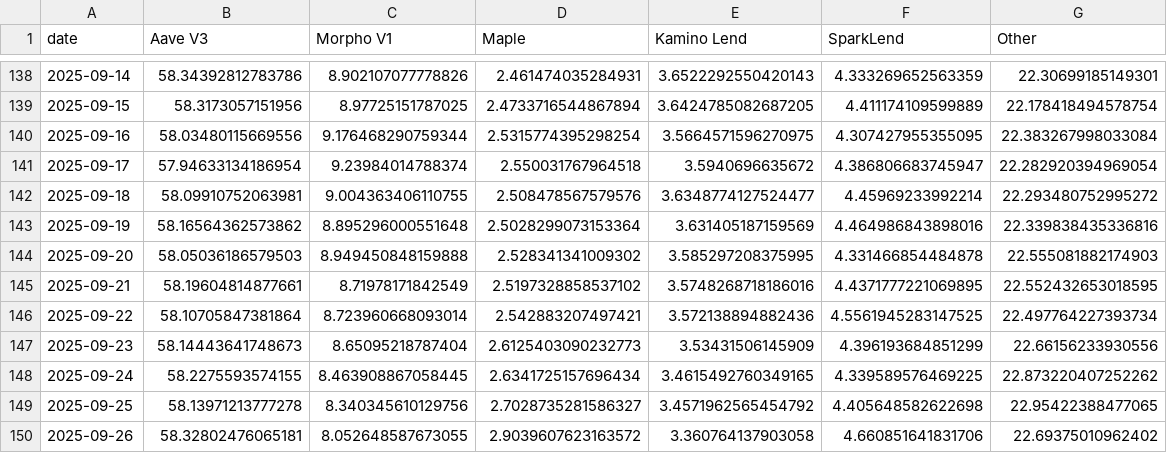
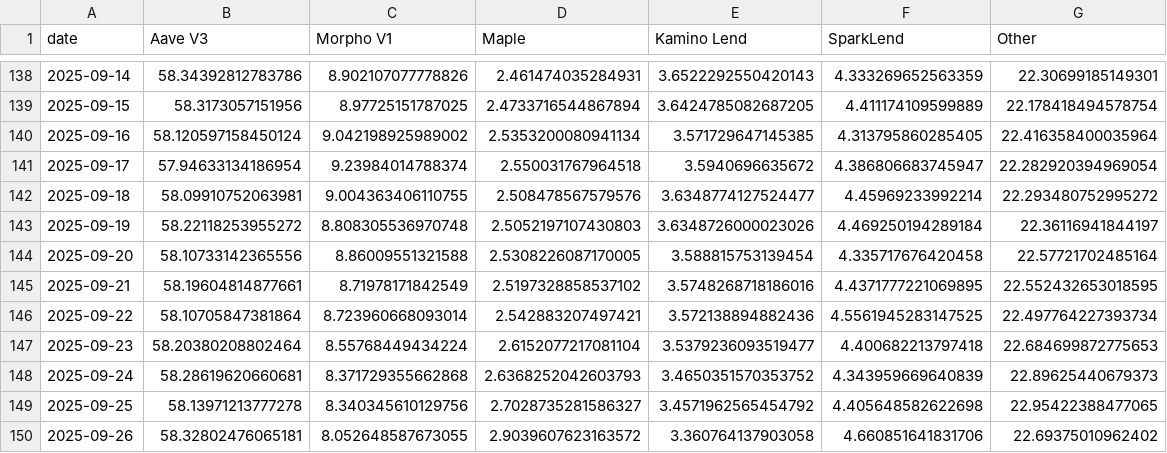
Before and after one commit to DeFi-Kai/kai-site, a CSV file: static/data/aave-six-months-later/outstanding-loans-marketshare.csv, drawn as a sheet; only a part is shown, gaps mark what is left out; the diff covers the shown part only.

```diff
--- a/static/data/aave-six-months-later/outstanding-loans-marketshare.csv
+++ b/static/data/aave-six-months-later/outstanding-loans-marketshare.csv
@@ -139,11 +139,11 @@ date,Aave V3,Morpho V1,Maple,Kamino Lend,SparkLend,Other
 2025-09-15,58.3173057151956,8.97725151787025,2.4733716544867894,3.6424785082687205,4.411174109599889,22.178418494578754
-2025-09-16,58.03480115669556,9.176468290759344,2.5315774395298254,3.5664571596270975,4.307427955355095,22.383267998033084
+2025-09-16,58.120597158450124,9.042198925989002,2.5353200080941134,3.571729647145385,4.313795860285405,22.416358400035964
 2025-09-17,57.94633134186954,9.23984014788374,2.550031767964518,3.5940696635672,4.386806683745947,22.282920394969054
 2025-09-18,58.09910752063981,9.004363406110755,2.508478567579576,3.6348774127524477,4.45969233992214,22.293480752995272
-2025-09-19,58.16564362573862,8.895296000551648,2.5028299073153364,3.631405187159569,4.464986843898016,22.339838435336816
-2025-09-20,58.05036186579503,8.949450848159888,2.528341341009302,3.585297208375995,4.331466854484878,22.555081882174903
+2025-09-19,58.22118253955272,8.808305536970748,2.5052197107430803,3.6348726000023026,4.469250194289184,22.36116941844197
+2025-09-20,58.10733142365556,8.86009551321588,2.5308226087170005,3.588815753139454,4.335717676420458,22.57721702485164
 2025-09-21,58.19604814877661,8.71978171842549,2.5197328858537102,3.5748268718186016,4.4371777221069895,22.552432653018595
 2025-09-22,58.10705847381864,8.723960668093014,2.542883207497421,3.572138894882436,4.5561945283147525,22.497764227393734
-2025-09-23,58.14443641748673,8.65095218787404,2.6125403090232773,3.53431506145909,4.396193684851299,22.66156233930556
-2025-09-24,58.2275593574155,8.463908867058445,2.6341725157696434,3.4615492760349165,4.339589576469225,22.873220407252262
+2025-09-23,58.20380208802464,8.55768449434224,2.6152077217081104,3.5379236093519477,4.400682213797418,22.684699872775653
+2025-09-24,58.28619620660681,8.371729355662868,2.6368252042603793,3.4650351570353752,4.343959669640839,22.89625440679373
 2025-09-25,58.13971213777278,8.340345610129756,2.7028735281586327,3.4571962565454792,4.405648582622698,22.95422388477065
```
Also changed, not shown: 1 added row and 6 edited cells elsewhere in this file, static/data/aave-six-months-later/lending-revenue-marketshare.csv, static/data/aave-six-months-later/mcap-to-outstanding-loans-debug.csv, 2 other files.
